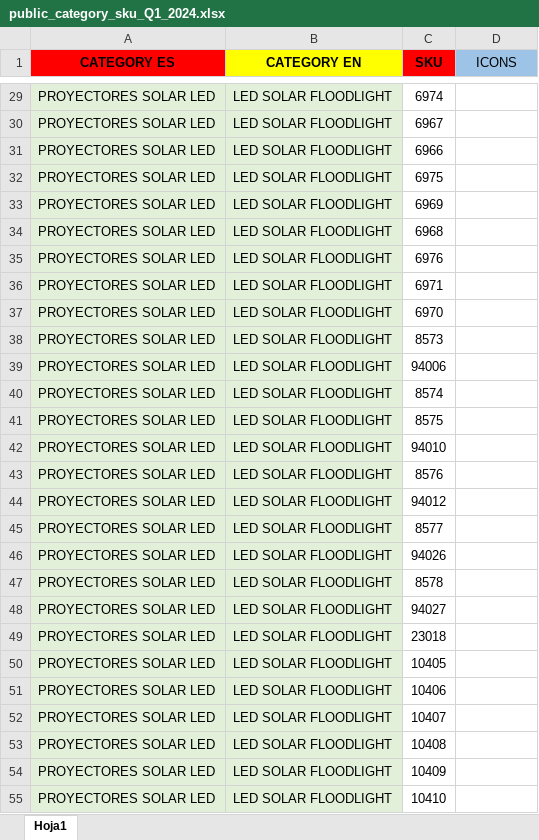
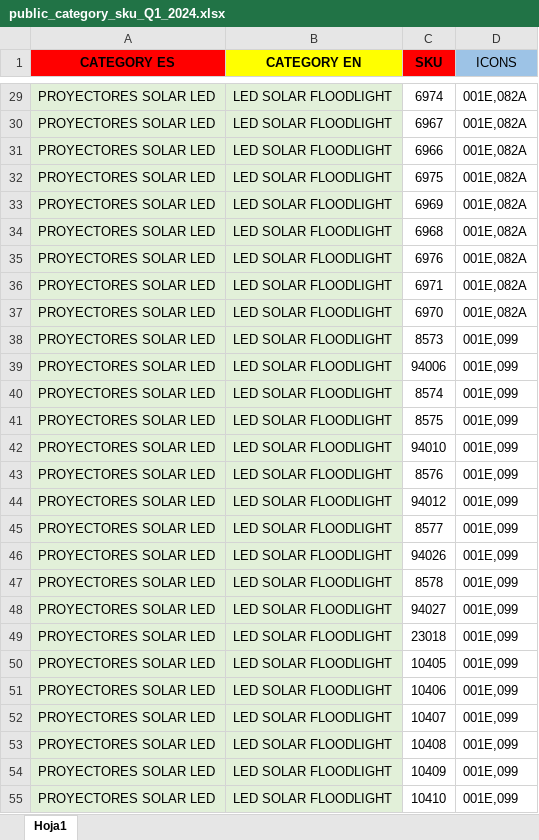
Before and after one commit to djxmeel/optima-scrapper, an Excel workbook: data/common/excel/public_category_sku_Q1_2024.xlsx, sheet Hoja1, drawn as a sheet; only a part is shown, gaps mark what is left out; values as stored, in another font and other column widths than the file's, no borders; the diff covers the shown part only; the diff names each change by its address in the sheet, - before the commit and + after, or states it on an @@ line.

```diff
--- a/data/common/excel/public_category_sku_Q1_2024.xlsx (sheet Hoja1)
+++ b/data/common/excel/public_category_sku_Q1_2024.xlsx (sheet Hoja1)
-D29:D37 (ICONS): (empty)
+D29:D37 (ICONS): 001E,082A
-D38:D55 (ICONS): (empty)
+D38:D55 (ICONS): 001E,099
```
Also changed, not shown: 114 edited cells elsewhere in this sheet, data/common/excel/eu_stock/eu_stock.xlsx, 4 other files.
